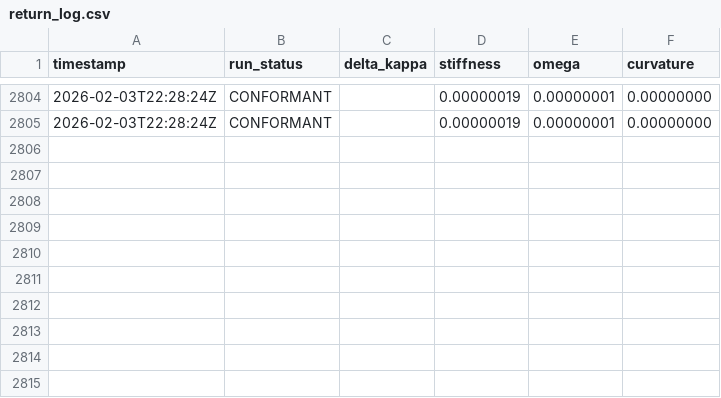
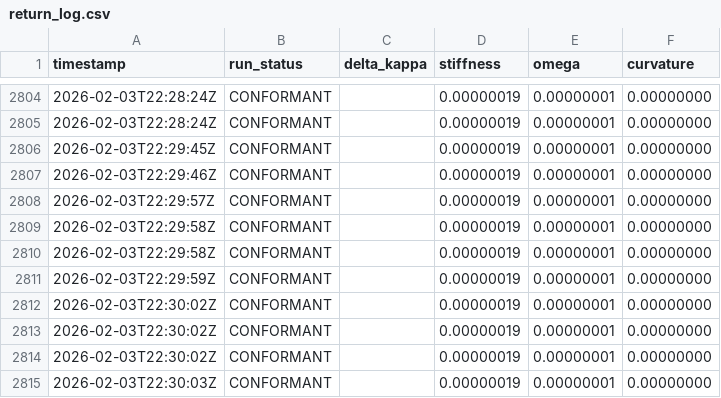
Before and after one commit to calebpruett927/GENERATIVE-COLLAPSE-DYNAMICS, a CSV file: ledger/return_log.csv, drawn as a sheet; only a part is shown, gaps mark what is left out; the diff names each change by its address in the sheet, - before the commit and + after, or states it on an @@ line.

Commit message:
chore: update ledger

```diff
--- a/ledger/return_log.csv
+++ b/ledger/return_log.csv
+row 2806: 2026-02-03T22:29:45Z | CONFORMANT |  | 0.00000019 | 0.00000001 | 0.00000000
+row 2807: 2026-02-03T22:29:46Z | CONFORMANT |  | 0.00000019 | 0.00000001 | 0.00000000
+row 2808: 2026-02-03T22:29:57Z | CONFORMANT |  | 0.00000019 | 0.00000001 | 0.00000000
+row 2809: 2026-02-03T22:29:58Z | CONFORMANT |  | 0.00000019 | 0.00000001 | 0.00000000
+row 2810: 2026-02-03T22:29:58Z | CONFORMANT |  | 0.00000019 | 0.00000001 | 0.00000000
+row 2811: 2026-02-03T22:29:59Z | CONFORMANT |  | 0.00000019 | 0.00000001 | 0.00000000
+row 2812: 2026-02-03T22:30:02Z | CONFORMANT |  | 0.00000019 | 0.00000001 | 0.00000000
+row 2813: 2026-02-03T22:30:02Z | CONFORMANT |  | 0.00000019 | 0.00000001 | 0.00000000
+row 2814: 2026-02-03T22:30:02Z | CONFORMANT |  | 0.00000019 | 0.00000001 | 0.00000000
+row 2815: 2026-02-03T22:30:03Z | CONFORMANT |  | 0.00000019 | 0.00000001 | 0.00000000
```
